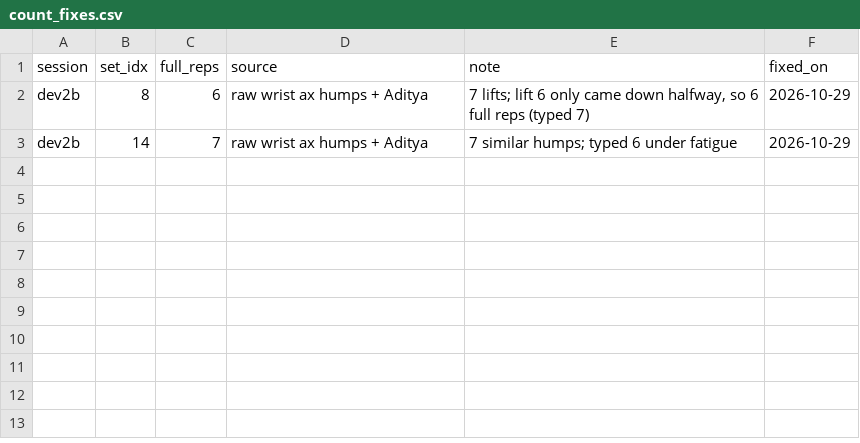
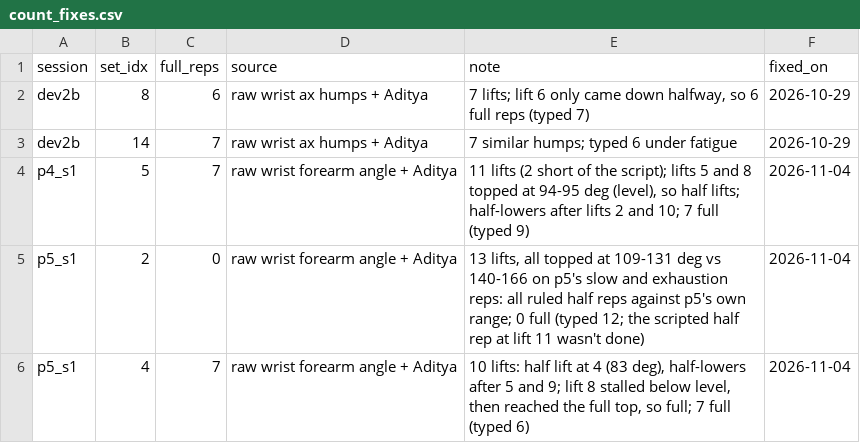
Before and after one commit to adityabhagwani/RepSense-V1, a CSV file: data/count_fixes.csv, drawn as a sheet; the diff names each change by its address in the sheet, - before the commit and + after, or states it on an @@ line.

```diff
--- a/data/count_fixes.csv
+++ b/data/count_fixes.csv
+row 4: p4_s1 | 5 | 7 | raw wrist forearm angle + Aditya | 11 lifts (2 short of the script); lifts 5 and 8 topped at 94-95 deg (level), so half lifts; half-lowers after lifts 2 and 10; 7 full (typed 9) | 2026-11-04
+row 5: p5_s1 | 2 | 0 | raw wrist forearm angle + Aditya | 13 lifts, all topped at 109-131 deg vs 140-166 on p5's slow and exhaustion reps: all ruled half reps against p5's own range; 0 full (typed 12; the scripted half rep at lift 11 wasn't done) | 2026-11-04
+row 6: p5_s1 | 4 | 7 | raw wrist forearm angle + Aditya | 10 lifts: half lift at 4 (83 deg), half-lowers after 5 and 9; lift 8 stalled below level, then reached the full top, so full; 7 full (typed 6) | 2026-11-04
```
Also changed, not shown: data/sessions.csv, 12 other files.
